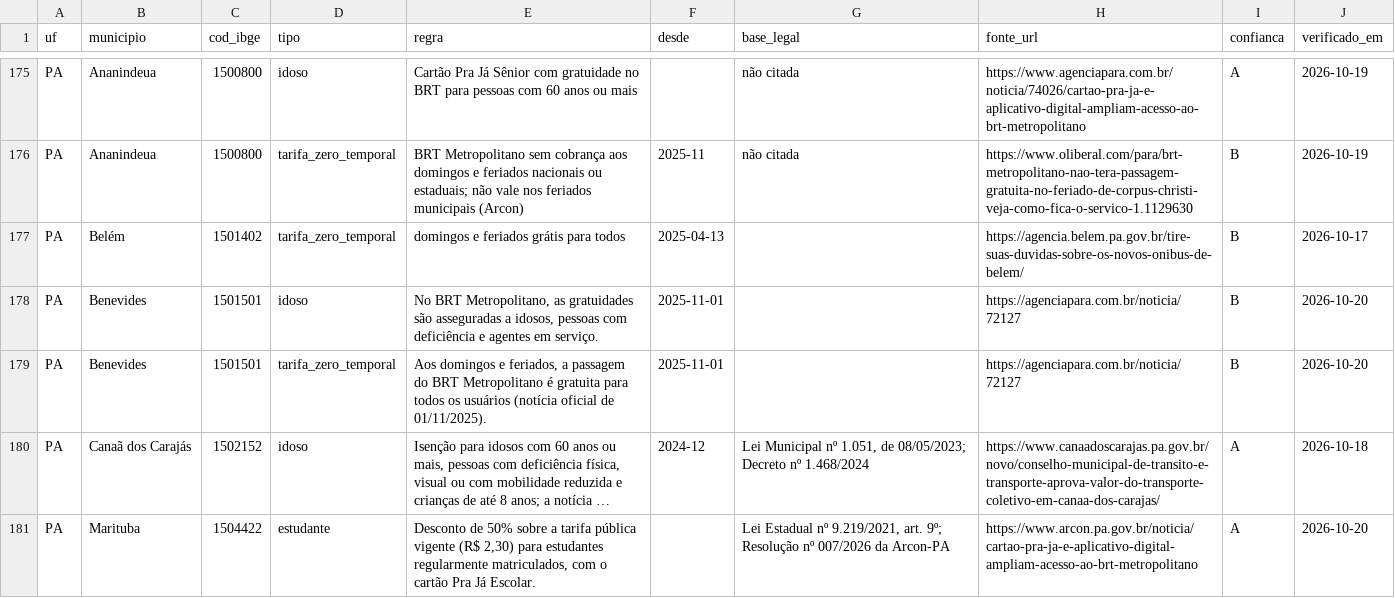
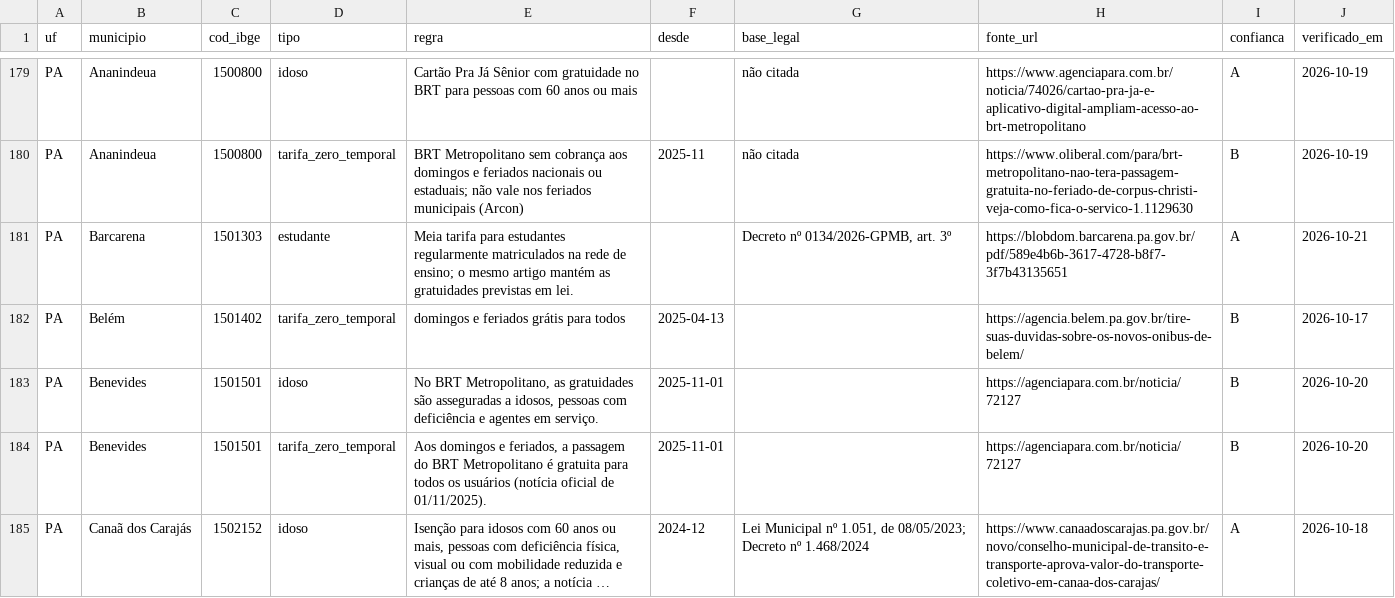
Before and after one commit to OtimizaPro/tarifas_integracoestarifarias_transportepublico_brasileiro, a CSV file: dados/beneficios.csv, drawn as a sheet; only a part is shown, gaps mark what is left out; the shorter side is filled out with more unchanged rows; long unchanged cells end in …; the diff covers the shown part only.

```diff
--- a/dados/beneficios.csv
+++ b/dados/beneficios.csv
@@ -176,2 +180,3 @@ PA,Ananindeua,1500800,idoso,Cartão Pra Já Sênior com gratuidade no BRT para p
 PA,Ananindeua,1500800,tarifa_zero_temporal,BRT Metropolitano sem cobrança aos domingos e feriados nacionais ou estaduais; não vale nos feriados municipais (Arcon),2025-11,não citada,https://www.oliberal.com/para/brt-metropolitano-nao-tera-passagem-gratuita-no-feriado-de-corpus-christi-veja-como-fica-o-servico-1.1129630,B,2026-10-19
+PA,Barcarena,1501303,estudante,Meia tarifa para estudantes regularmente matriculados na rede de ensino; o mesmo artigo mantém as gratuidades previstas em lei.,,"Decreto nº 0134/2026-GPMB, art. 3º",https://blobdom.barcarena.pa.gov.br/pdf/589e4b6b-3617-4728-b8f7-3f7b43135651,A,2026-10-21
 PA,Belém,1501402,tarifa_zero_temporal,domingos e feriados grátis para todos,2025-04-13,,https://agencia.belem.pa.gov.br/tire-suas-duvidas-sobre-os-novos-onibus-de-belem/,B,2026-10-17
```
Also changed, not shown: 8 added rows and 6 edited cells elsewhere in this file, dados/integracoes.csv, dados/reajustes.csv, 20 other files.
